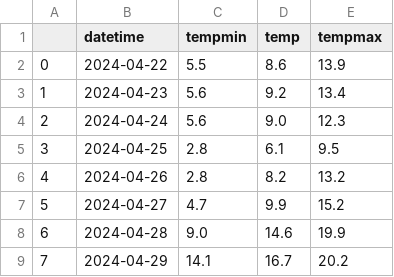
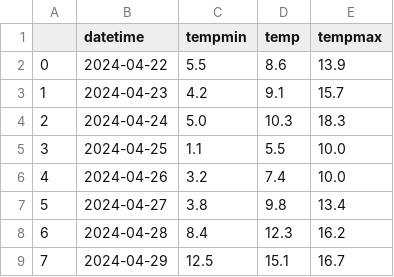
Before and after one commit to enricoasc/projeto_airflow, a CSV file: airflowalura/semana=2024-04-22/temperaturas.csv, drawn as a sheet.

```diff
--- a/airflowalura/semana=2024-04-22/temperaturas.csv
+++ b/airflowalura/semana=2024-04-22/temperaturas.csv
@@ -2,8 +2,8 @@
 0,2024-04-22,5.5,8.6,13.9
-1,2024-04-23,5.6,9.2,13.4
-2,2024-04-24,5.6,9.0,12.3
-3,2024-04-25,2.8,6.1,9.5
-4,2024-04-26,2.8,8.2,13.2
-5,2024-04-27,4.7,9.9,15.2
-6,2024-04-28,9.0,14.6,19.9
-7,2024-04-29,14.1,16.7,20.2
+1,2024-04-23,4.2,9.1,15.7
+2,2024-04-24,5.0,10.3,18.3
+3,2024-04-25,1.1,5.5,10.0
+4,2024-04-26,3.2,7.4,10.0
+5,2024-04-27,3.8,9.8,13.4
+6,2024-04-28,8.4,12.3,16.2
+7,2024-04-29,12.5,15.1,16.7
```
Also changed, not shown: airflowalura/semana=2024-04-22/condicoes.csv, airflowalura/semana=2024-04-22/dados_brutos.csv, 47 other files.
